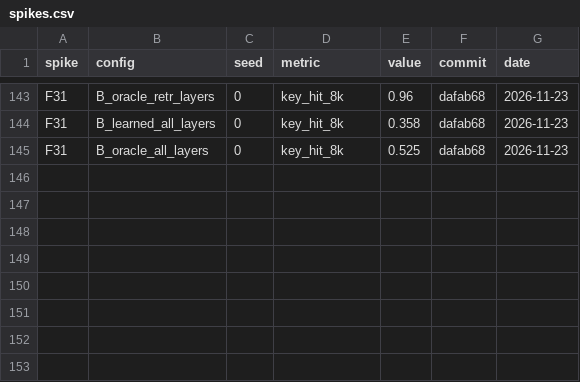
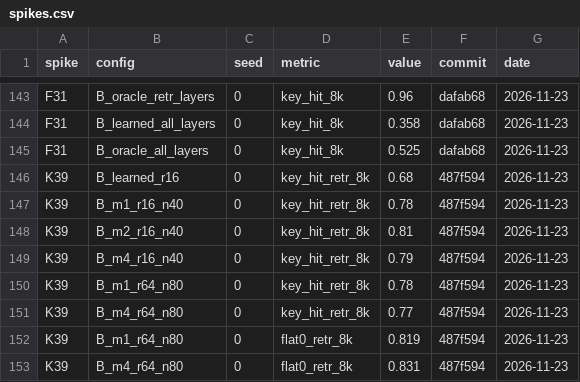
Before and after one commit to Beihao-Zhou/simplified-sparse-attention, a CSV file: results/spikes.csv, drawn as a sheet; only a part is shown, gaps mark what is left out.

```diff
--- a/results/spikes.csv
+++ b/results/spikes.csv
@@ -145 +145,9 @@ F31,B_learned_all_layers,0,key_hit_8k,0.358,dafab68,2026-11-23
 F31,B_oracle_all_layers,0,key_hit_8k,0.525,dafab68,2026-11-23
+K39,B_learned_r16,0,key_hit_retr_8k,0.68,487f594,2026-11-23
+K39,B_m1_r16_n40,0,key_hit_retr_8k,0.78,487f594,2026-11-23
+K39,B_m2_r16_n40,0,key_hit_retr_8k,0.81,487f594,2026-11-23
+K39,B_m4_r16_n40,0,key_hit_retr_8k,0.79,487f594,2026-11-23
+K39,B_m1_r64_n80,0,key_hit_retr_8k,0.78,487f594,2026-11-23
+K39,B_m4_r64_n80,0,key_hit_retr_8k,0.77,487f594,2026-11-23
+K39,B_m1_r64_n80,0,flat0_retr_8k,0.819,487f594,2026-11-23
+K39,B_m4_r64_n80,0,flat0_retr_8k,0.831,487f594,2026-11-23
```
